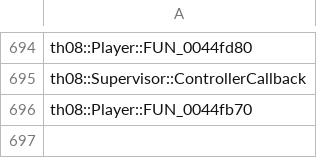
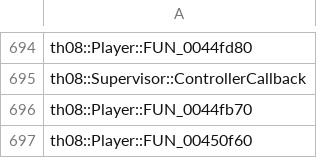
Before and after one commit to N0zoM1z0/th08, a CSV file: config/implemented.csv, drawn as a sheet; only a part is shown, gaps mark what is left out.

```diff
--- a/config/implemented.csv
+++ b/config/implemented.csv
@@ -696 +696,2 @@ th08::Supervisor::ControllerCallback
 th08::Player::FUN_0044fb70
+th08::Player::FUN_00450f60
```
Also changed, not shown: config/matches.csv, 5 other files.
